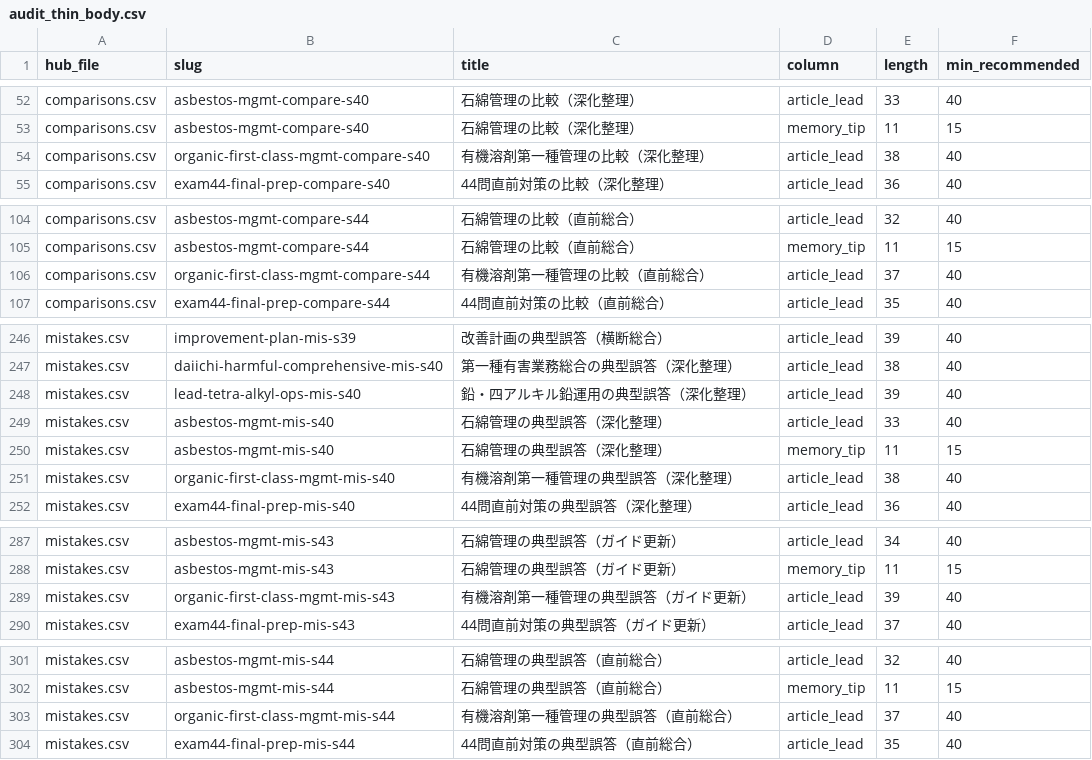
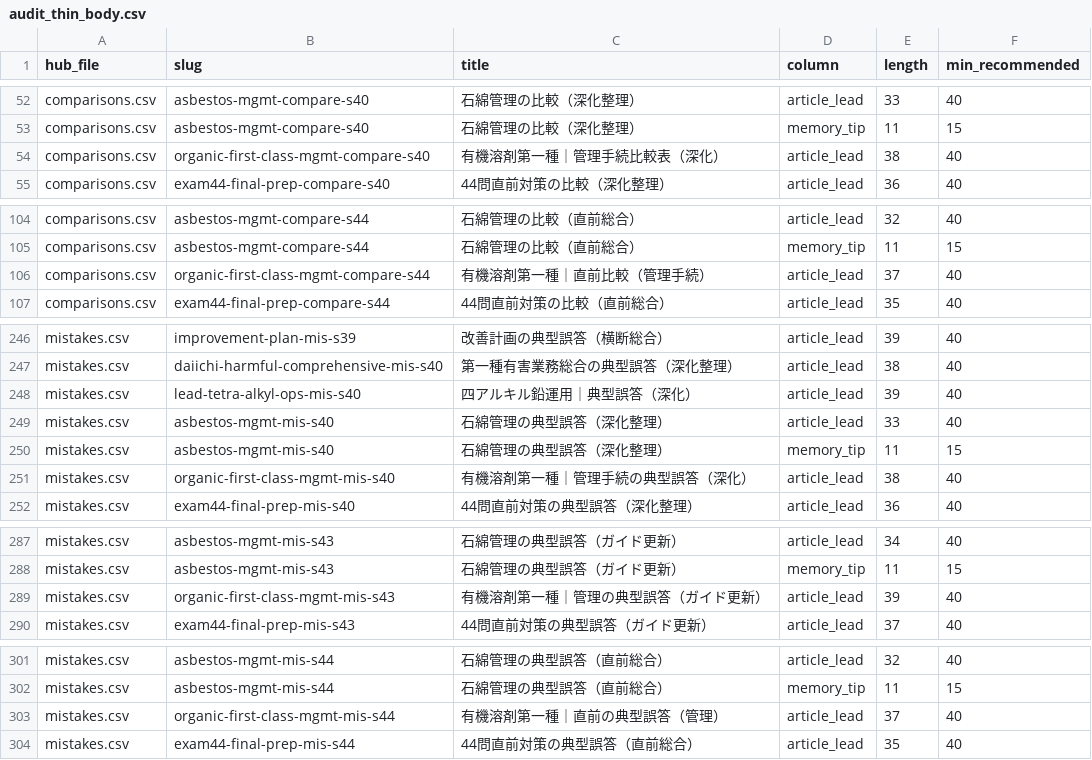
Before and after one commit to takkenshiken2026-sudo/eisei1shu-master, a CSV file: reports/hub_audit/audit_thin_body.csv, drawn as a sheet; only a part is shown, gaps mark what is left out.

```diff
--- a/reports/hub_audit/audit_thin_body.csv
+++ b/reports/hub_audit/audit_thin_body.csv
@@ -53,3 +53,3 @@ comparisons.csv,asbestos-mgmt-compare-s40,石綿管理の比較（深化整理
 comparisons.csv,asbestos-mgmt-compare-s40,石綿管理の比較（深化整理）,memory_tip,11,15
-comparisons.csv,organic-first-class-mgmt-compare-s40,有機溶剤第一種管理の比較（深化整理）,article_lead,38,40
+comparisons.csv,organic-first-class-mgmt-compare-s40,有機溶剤第一種｜管理手続比較表（深化）,article_lead,38,40
 comparisons.csv,exam44-final-prep-compare-s40,44問直前対策の比較（深化整理）,article_lead,36,40
@@ -105,3 +105,3 @@ comparisons.csv,asbestos-mgmt-compare-s44,石綿管理の比較（直前総合
 comparisons.csv,asbestos-mgmt-compare-s44,石綿管理の比較（直前総合）,memory_tip,11,15
-comparisons.csv,organic-first-class-mgmt-compare-s44,有機溶剤第一種管理の比較（直前総合）,article_lead,37,40
+comparisons.csv,organic-first-class-mgmt-compare-s44,有機溶剤第一種｜直前比較（管理手続）,article_lead,37,40
 comparisons.csv,exam44-final-prep-compare-s44,44問直前対策の比較（直前総合）,article_lead,35,40
@@ -247,6 +247,6 @@ mistakes.csv,improvement-plan-mis-s39,改善計画の典型誤答（横断総合
 mistakes.csv,daiichi-harmful-comprehensive-mis-s40,第一種有害業務総合の典型誤答（深化整理）,article_lead,38,40
-mistakes.csv,lead-tetra-alkyl-ops-mis-s40,鉛・四アルキル鉛運用の典型誤答（深化整理）,article_lead,39,40
+mistakes.csv,lead-tetra-alkyl-ops-mis-s40,四アルキル鉛運用｜典型誤答（深化）,article_lead,39,40
 mistakes.csv,asbestos-mgmt-mis-s40,石綿管理の典型誤答（深化整理）,article_lead,33,40
 mistakes.csv,asbestos-mgmt-mis-s40,石綿管理の典型誤答（深化整理）,memory_tip,11,15
-mistakes.csv,organic-first-class-mgmt-mis-s40,有機溶剤第一種管理の典型誤答（深化整理）,article_lead,38,40
+mistakes.csv,organic-first-class-mgmt-mis-s40,有機溶剤第一種｜管理手続の典型誤答（深化）,article_lead,38,40
 mistakes.csv,exam44-final-prep-mis-s40,44問直前対策の典型誤答（深化整理）,article_lead,36,40
@@ -288,3 +288,3 @@ mistakes.csv,asbestos-mgmt-mis-s43,石綿管理の典型誤答（ガイド更新
 mistakes.csv,asbestos-mgmt-mis-s43,石綿管理の典型誤答（ガイド更新）,memory_tip,11,15
-mistakes.csv,organic-first-class-mgmt-mis-s43,有機溶剤第一種管理の典型誤答（ガイド更新）,article_lead,39,40
+mistakes.csv,organic-first-class-mgmt-mis-s43,有機溶剤第一種｜管理の典型誤答（ガイド更新）,article_lead,39,40
 mistakes.csv,exam44-final-prep-mis-s43,44問直前対策の典型誤答（ガイド更新）,article_lead,37,40
@@ -302,3 +302,3 @@ mistakes.csv,asbestos-mgmt-mis-s44,石綿管理の典型誤答（直前総合）
 mistakes.csv,asbestos-mgmt-mis-s44,石綿管理の典型誤答（直前総合）,memory_tip,11,15
-mistakes.csv,organic-first-class-mgmt-mis-s44,有機溶剤第一種管理の典型誤答（直前総合）,article_lead,37,40
+mistakes.csv,organic-first-class-mgmt-mis-s44,有機溶剤第一種｜直前の典型誤答（管理）,article_lead,37,40
 mistakes.csv,exam44-final-prep-mis-s44,44問直前対策の典型誤答（直前総合）,article_lead,35,40
```
Also changed, not shown: data/comparisons.csv, data/mistakes.csv, 32 other files.
